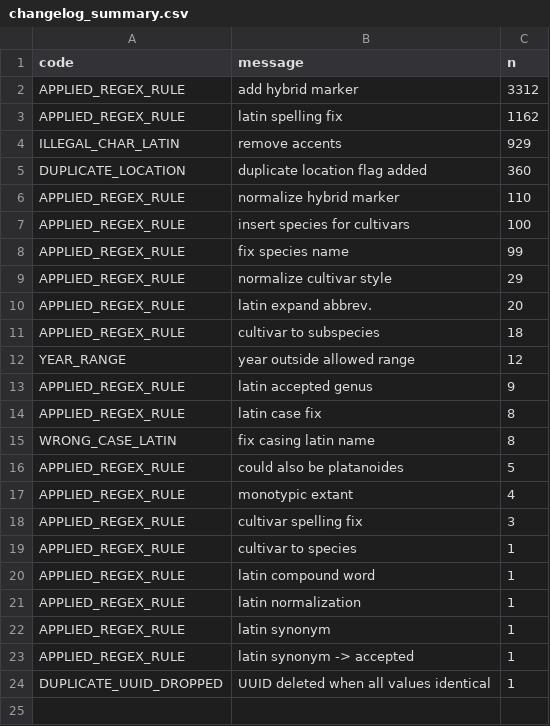
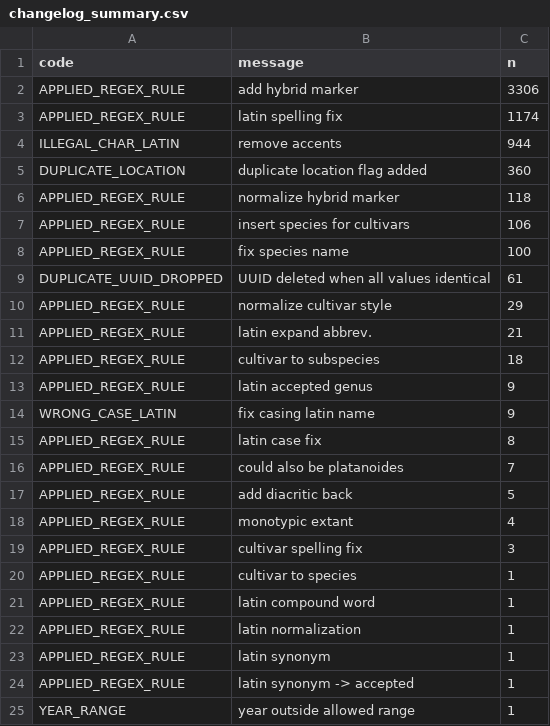
Before and after one commit to ktbaek/Copenhagen-tree-data, a CSV file: output/changelog/changelog_summary.csv, drawn as a sheet.

```diff
--- a/output/changelog/changelog_summary.csv
+++ b/output/changelog/changelog_summary.csv
@@ -1,17 +1,18 @@
 code,message,n
-APPLIED_REGEX_RULE,add hybrid marker,3312
-APPLIED_REGEX_RULE,latin spelling fix,1162
-ILLEGAL_CHAR_LATIN,remove accents,929
+APPLIED_REGEX_RULE,add hybrid marker,3306
+APPLIED_REGEX_RULE,latin spelling fix,1174
+ILLEGAL_CHAR_LATIN,remove accents,944
 DUPLICATE_LOCATION,duplicate location flag added,360
-APPLIED_REGEX_RULE,normalize hybrid marker,110
-APPLIED_REGEX_RULE,insert species for cultivars,100
-APPLIED_REGEX_RULE,fix species name,99
+APPLIED_REGEX_RULE,normalize hybrid marker,118
+APPLIED_REGEX_RULE,insert species for cultivars,106
+APPLIED_REGEX_RULE,fix species name,100
+DUPLICATE_UUID_DROPPED,UUID deleted when all values identical,61
 APPLIED_REGEX_RULE,normalize cultivar style,29
-APPLIED_REGEX_RULE,latin expand abbrev.,20
+APPLIED_REGEX_RULE,latin expand abbrev.,21
 APPLIED_REGEX_RULE,cultivar to subspecies,18
-YEAR_RANGE,year outside allowed range,12
 APPLIED_REGEX_RULE,latin accepted genus,9
+WRONG_CASE_LATIN,fix casing latin name,9
 APPLIED_REGEX_RULE,latin case fix,8
-WRONG_CASE_LATIN,fix casing latin name,8
-APPLIED_REGEX_RULE,could also be platanoides,5
+APPLIED_REGEX_RULE,could also be platanoides,7
+APPLIED_REGEX_RULE,add diacritic back,5
 APPLIED_REGEX_RULE,monotypic extant,4
@@ -23,2 +24,2 @@ APPLIED_REGEX_RULE,latin synonym,1
 APPLIED_REGEX_RULE,latin synonym -> accepted,1
-DUPLICATE_UUID_DROPPED,UUID deleted when all values identical,1
+YEAR_RANGE,year outside allowed range,1
```
Also changed, not shown: output/changelog/changelog_unique.csv, rules/latin_regex.csv, 11 other files.
